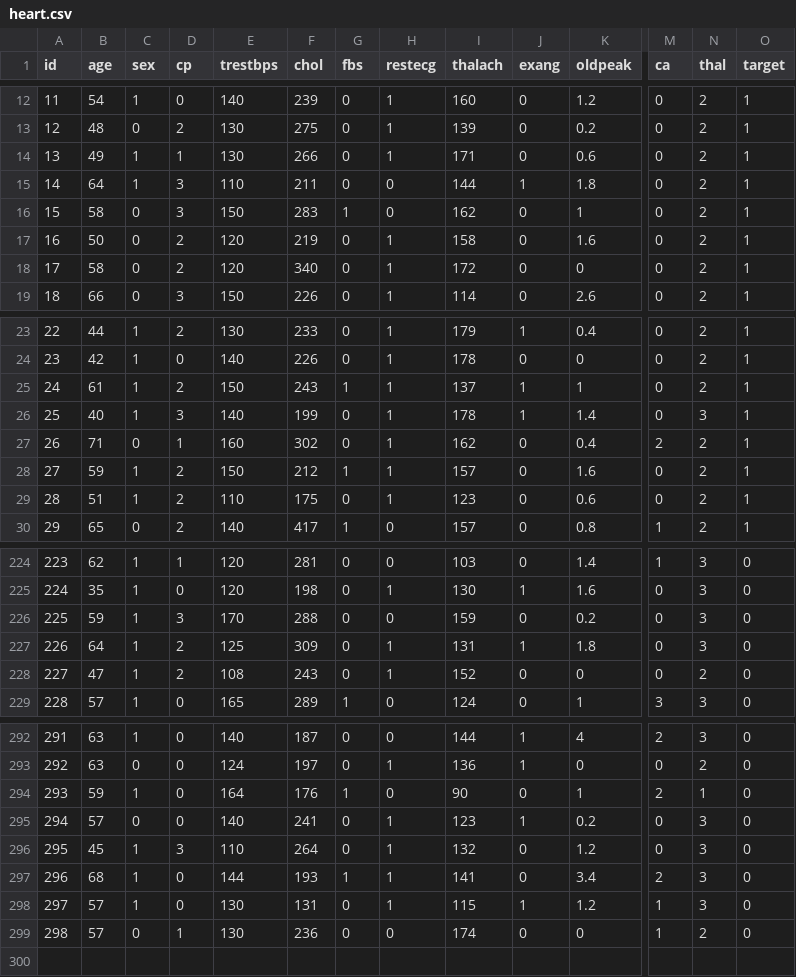
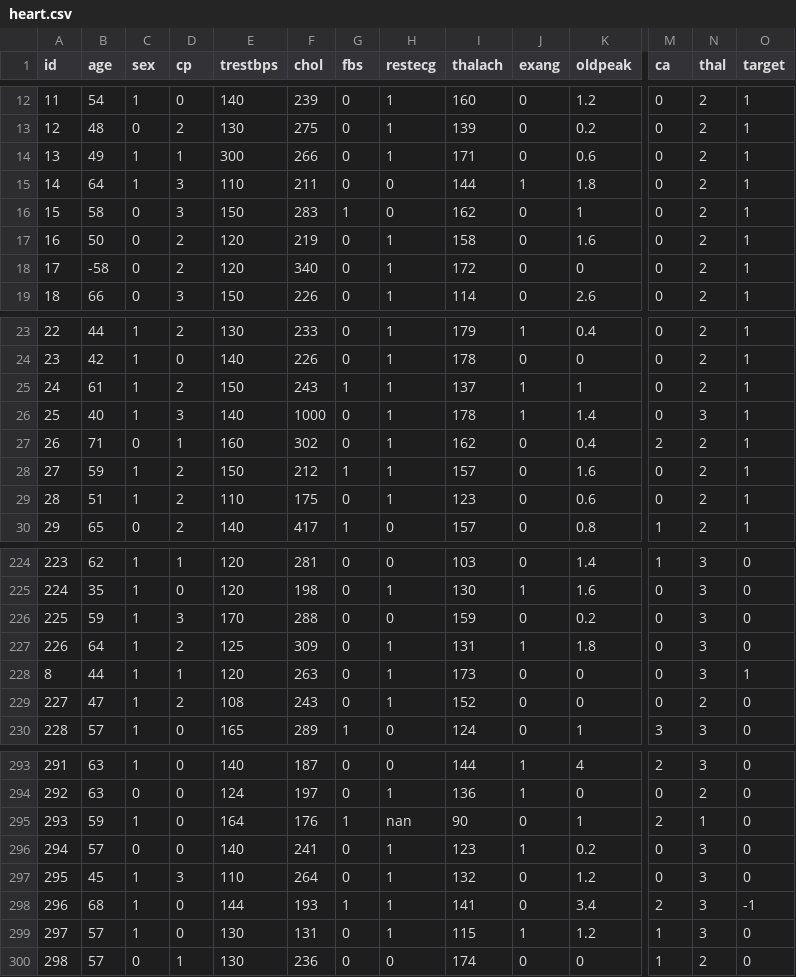
Before and after one commit to snlederman/prueba, a CSV file: backend/data/heart.csv, drawn as a sheet; only a part is shown, gaps mark what is left out; addresses are those after the commit; rows hold the shown columns only; the diff names each change by its address in the sheet, - before the commit and + after, or states it on an @@ line.

```diff
--- a/backend/data/heart.csv
+++ b/backend/data/heart.csv
-E14 (trestbps): 130
+E14 (trestbps): 300
-B18 (age): 58
+B18 (age): -58
-F26 (chol): 199
+F26 (chol): 1000
+row 228: 8 | 44 | 1 | 1 | 120 | 263 | 0 | 1 | 173 | 0 | 0 | 0 | 3 | 1
-H295 (restecg): 0
+H295 (restecg): nan
-O298 (target): 0
+O298 (target): -1
```
Also changed, not shown: 1 other file.
